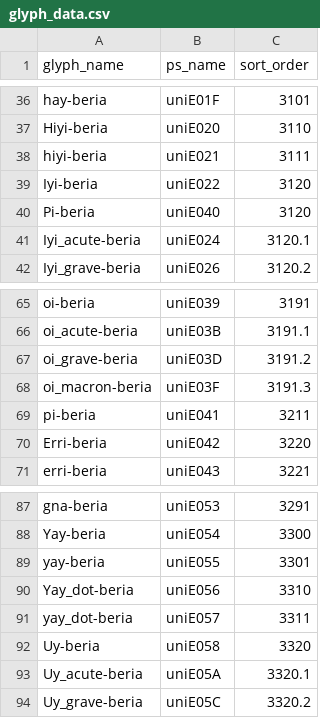
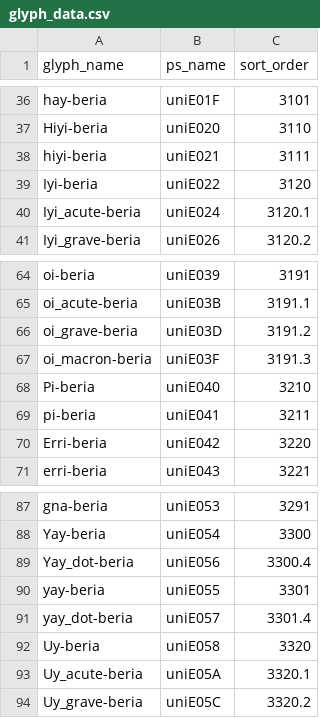
Before and after one commit to silnrsi/font-kedebideri, a CSV file: source/glyph_data.csv, drawn as a sheet; only a part is shown, gaps mark what is left out.

Commit message:
Add composite defs; correct glyph_data

```diff
--- a/source/glyph_data.csv
+++ b/source/glyph_data.csv
@@ -39,3 +39,2 @@ hiyi-beria,uniE021,3111
 Iyi-beria,uniE022,3120
-Pi-beria,uniE040,3120
 Iyi_acute-beria,uniE024,3120.1
@@ -68,2 +67,3 @@ oi_grave-beria,uniE03D,3191.2
 oi_macron-beria,uniE03F,3191.3
+Pi-beria,uniE040,3210
 pi-beria,uniE041,3211
@@ -88,5 +88,5 @@ gna-beria,uniE053,3291
 Yay-beria,uniE054,3300
+Yay_dot-beria,uniE056,3300.4
 yay-beria,uniE055,3301
-Yay_dot-beria,uniE056,3310
-yay_dot-beria,uniE057,3311
+yay_dot-beria,uniE057,3301.4
 Uy-beria,uniE058,3320
```
Also changed, not shown: 1 other file.
